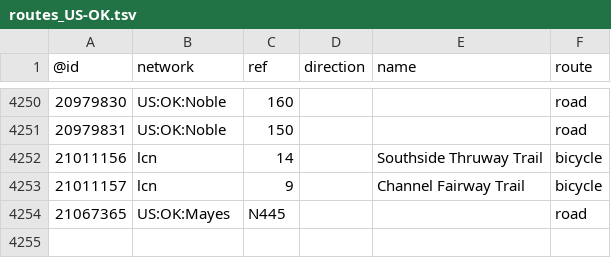
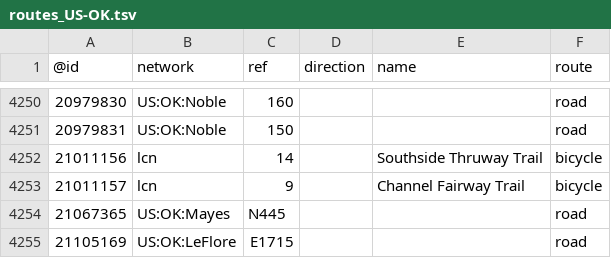
Before and after one commit to nickrsan/osm-us-route-relation-changes, a TSV file: tsv/routes_US-OK.tsv, drawn as a sheet; only a part is shown, gaps mark what is left out.

```diff
--- a/tsv/routes_US-OK.tsv
+++ b/tsv/routes_US-OK.tsv
@@ -4254 +4254,2 @@
 21067365	US:OK:Mayes	N445			road
+21105169	US:OK:LeFlore	E1715			road
```
Also changed, not shown: tsv/routes_US-IL.tsv, tsv/routes_US-TX.tsv, 1 other file.
